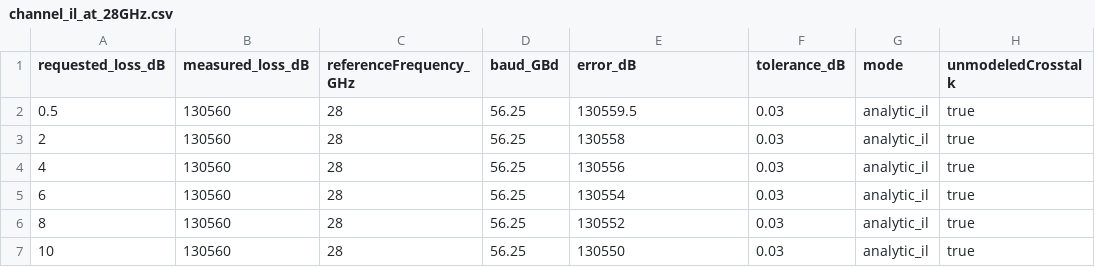
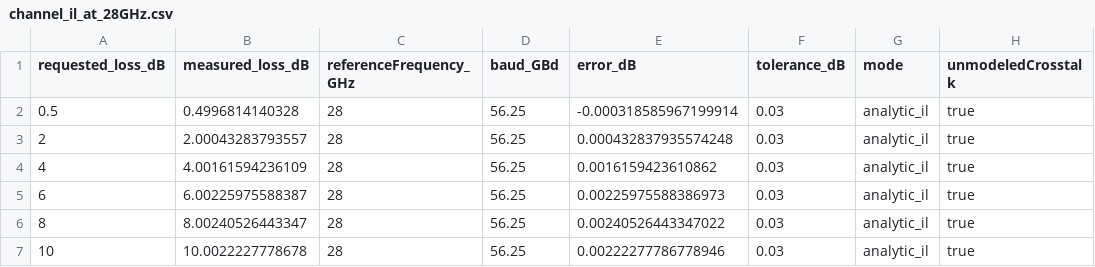
Before and after one commit to Calvin-Lin-Smith/XSR_Link_MATLAB-SI-Model, a CSV file: results/vlsi2024_xsr/channel_il_at_28GHz.csv, drawn as a sheet.

```diff
--- a/results/vlsi2024_xsr/channel_il_at_28GHz.csv
+++ b/results/vlsi2024_xsr/channel_il_at_28GHz.csv
@@ -1,7 +1,7 @@
 requested_loss_dB,measured_loss_dB,referenceFrequency_GHz,baud_GBd,error_dB,tolerance_dB,mode,unmodeledCrosstalk
-0.5,130560,28,56.25,130559.5,0.03,analytic_il,true
-2,130560,28,56.25,130558,0.03,analytic_il,true
-4,130560,28,56.25,130556,0.03,analytic_il,true
-6,130560,28,56.25,130554,0.03,analytic_il,true
-8,130560,28,56.25,130552,0.03,analytic_il,true
-10,130560,28,56.25,130550,0.03,analytic_il,true
+0.5,0.4996814140328,28,56.25,-0.000318585967199914,0.03,analytic_il,true
+2,2.00043283793557,28,56.25,0.000432837935574248,0.03,analytic_il,true
+4,4.00161594236109,28,56.25,0.0016159423610862,0.03,analytic_il,true
+6,6.00225975588387,28,56.25,0.00225975588386973,0.03,analytic_il,true
+8,8.00240526443347,28,56.25,0.00240526443347022,0.03,analytic_il,true
+10,10.0022227778678,28,56.25,0.00222277786778946,0.03,analytic_il,true
```
Also changed, not shown: results/vlsi2024_xsr/adaptation_state_trace.csv, results/vlsi2024_xsr/channel_il.csv, 36 other files.
